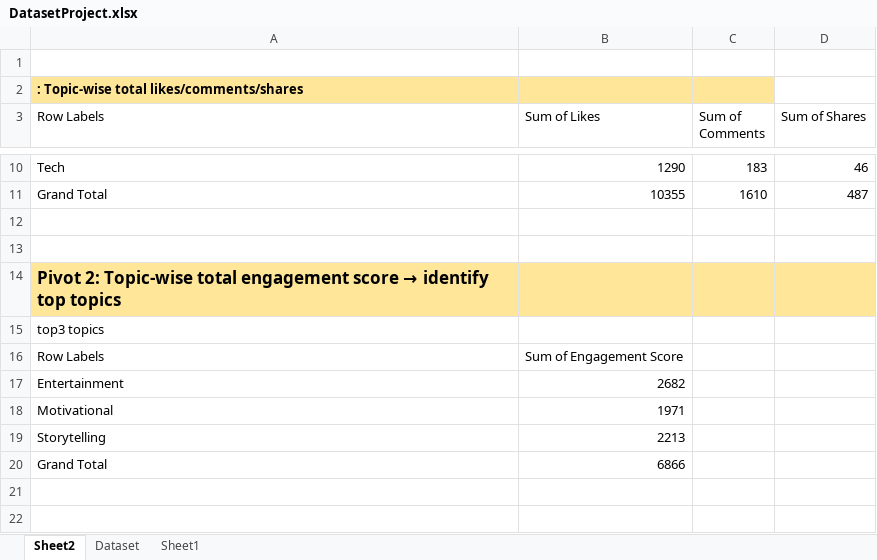
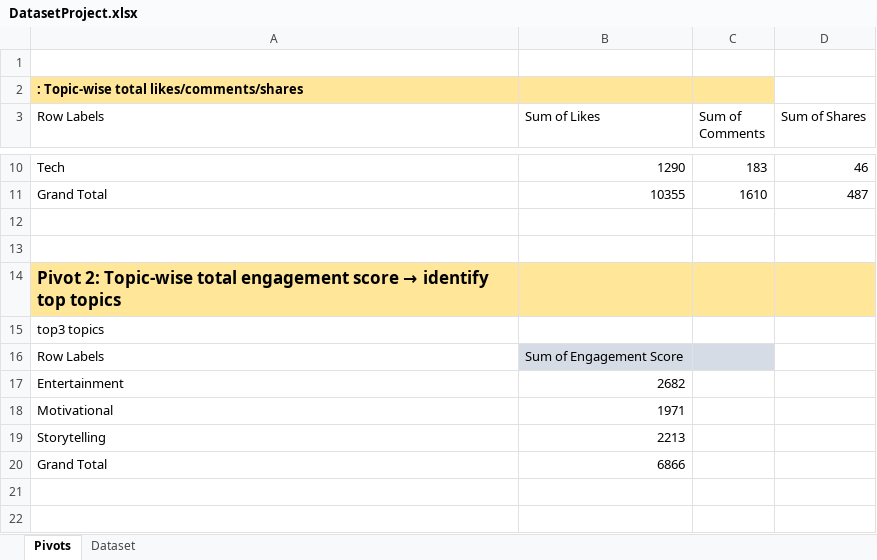
Before and after one commit to SiddiquiShifa/Olympic-data-cleaning, an Excel workbook: DatasetProject.xlsx, sheet Pivots, drawn as a sheet; only a part is shown, gaps mark what is left out; values as stored, in another font and other column widths than the file's, no borders; charts and pictures and conditional formats not drawn; the diff covers the shown part only; the diff names each change by its address in the sheet, - before the commit and + after, or states it on an @@ line.

Commit message:
Update DatasetProject.xlsx

```diff
--- a/DatasetProject.xlsx (sheet Pivots)
+++ b/DatasetProject.xlsx (sheet Pivots)
-sheet tab: Sheet2
+sheet tab: Pivots
-sheet tab: Sheet1
-B16:C16 fill: none
+B16:C16 fill: #D6DCE5
```
Also changed, not shown: 22 added rows elsewhere in this sheet, charts or pictures.
